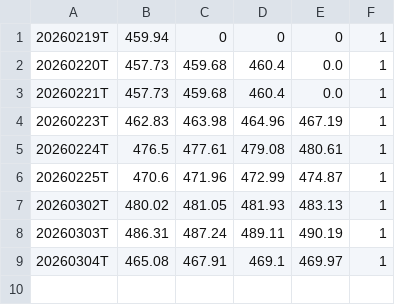
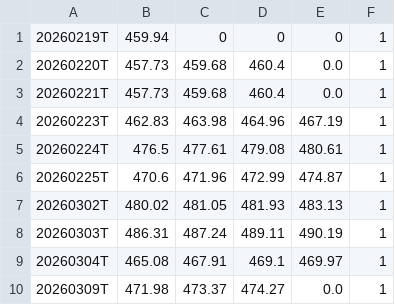
Before and after one commit to Bullnettraders/seed_bullnettraders_gex, a CSV file: data/GLD_dp.csv, drawn as a sheet; the diff names each change by its address in the sheet, - before the commit and + after, or states it on an @@ line.

Commit message:
DP update GLD — 2026-03-09 13:13 UTC | 471.98/473.37/474.27/0.0 | zones

```diff
--- a/data/GLD_dp.csv
+++ b/data/GLD_dp.csv
+row 10: 20260309T | 471.98 | 473.37 | 474.27 | 0.0 | 1
```
